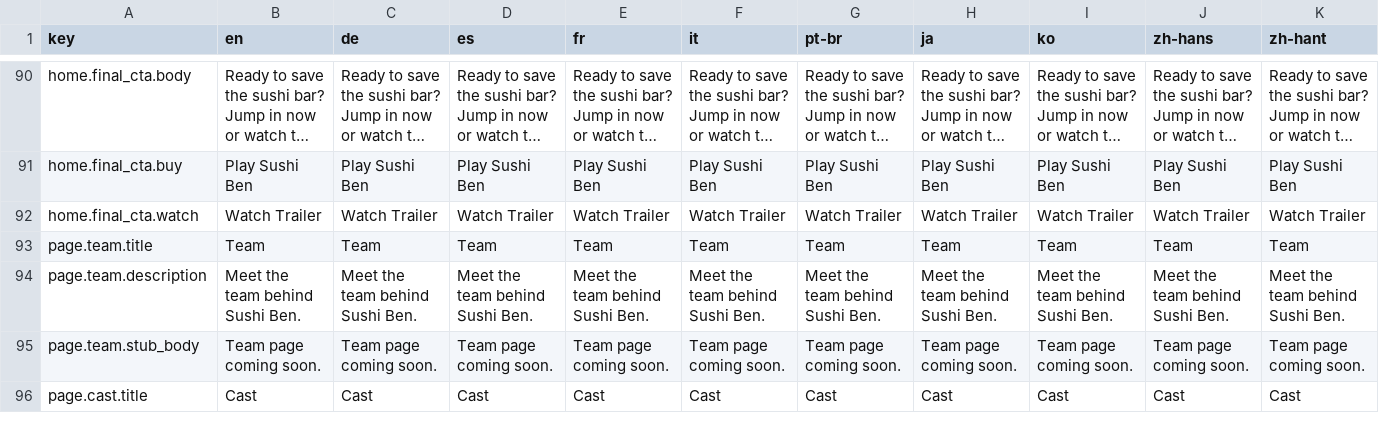
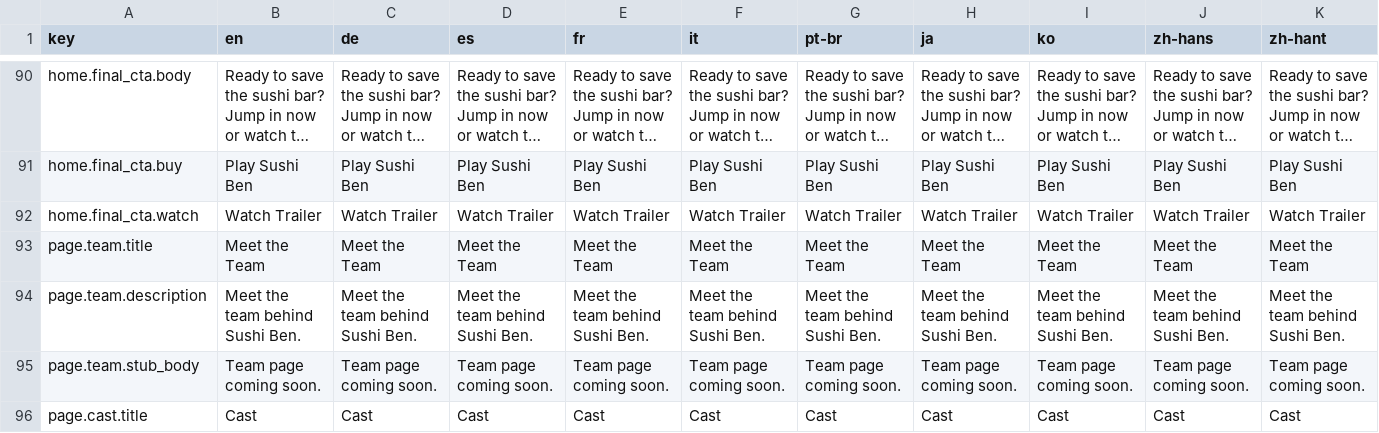
Before and after one commit to BigBraneStudios/sushiben.github.io, a CSV file: i18n/strings.csv, drawn as a sheet; only a part is shown, gaps mark what is left out; long unchanged cells end in …; the diff names each change by its address in the sheet, - before the commit and + after, or states it on an @@ line.

```diff
--- a/i18n/strings.csv
+++ b/i18n/strings.csv
-B93 (en): Team
+B93 (en): Meet the Team
-C93 (de): Team
+C93 (de): Meet the Team
-D93 (es): Team
+D93 (es): Meet the Team
-E93 (fr): Team
+E93 (fr): Meet the Team
-F93 (it): Team
+F93 (it): Meet the Team
-G93 (pt-br): Team
+G93 (pt-br): Meet the Team
-H93 (ja): Team
+H93 (ja): Meet the Team
-I93 (ko): Team
+I93 (ko): Meet the Team
-J93 (zh-hans): Team
+J93 (zh-hans): Meet the Team
-K93 (zh-hant): Team
+K93 (zh-hant): Meet the Team
```
Also changed, not shown: 34 other files.
